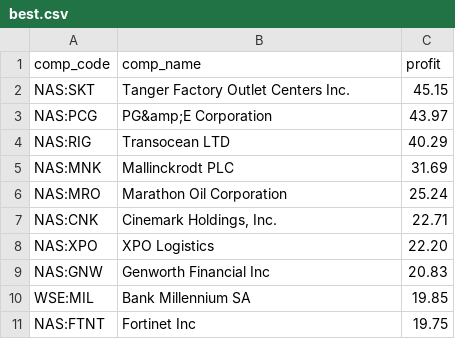
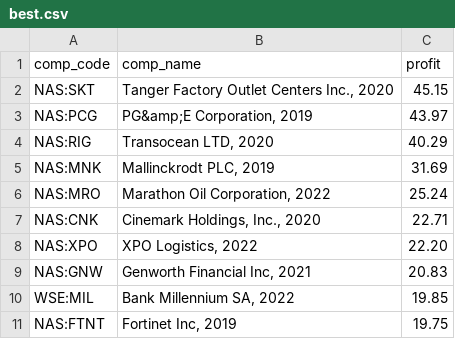
Before and after one commit to popiol/popiol.github.io, a CSV file: data/best.csv, drawn as a sheet.

Commit message:
data refresh

```diff
--- a/data/best.csv
+++ b/data/best.csv
@@ -1,11 +1,11 @@
 comp_code,comp_name,profit
-NAS:SKT,"Tanger Factory Outlet Centers Inc.",45.15
-NAS:PCG,"PG&amp;E Corporation",43.97
-NAS:RIG,"Transocean LTD",40.29
-NAS:MNK,"Mallinckrodt PLC",31.69
-NAS:MRO,"Marathon Oil Corporation",25.24
-NAS:CNK,"Cinemark Holdings, Inc.",22.71
-NAS:XPO,"XPO Logistics",22.20
-NAS:GNW,"Genworth Financial Inc",20.83
-WSE:MIL,"Bank Millennium SA",19.85
-NAS:FTNT,"Fortinet Inc",19.75
+NAS:SKT,"Tanger Factory Outlet Centers Inc., 2020",45.15
+NAS:PCG,"PG&amp;E Corporation, 2019",43.97
+NAS:RIG,"Transocean LTD, 2020",40.29
+NAS:MNK,"Mallinckrodt PLC, 2019",31.69
+NAS:MRO,"Marathon Oil Corporation, 2022",25.24
+NAS:CNK,"Cinemark Holdings, Inc., 2020",22.71
+NAS:XPO,"XPO Logistics, 2022",22.20
+NAS:GNW,"Genworth Financial Inc, 2021",20.83
+WSE:MIL,"Bank Millennium SA, 2022",19.85
+NAS:FTNT,"Fortinet Inc, 2019",19.75
```
Also changed, not shown: data/line_vs_market_2022.csv, data/worst.csv.
